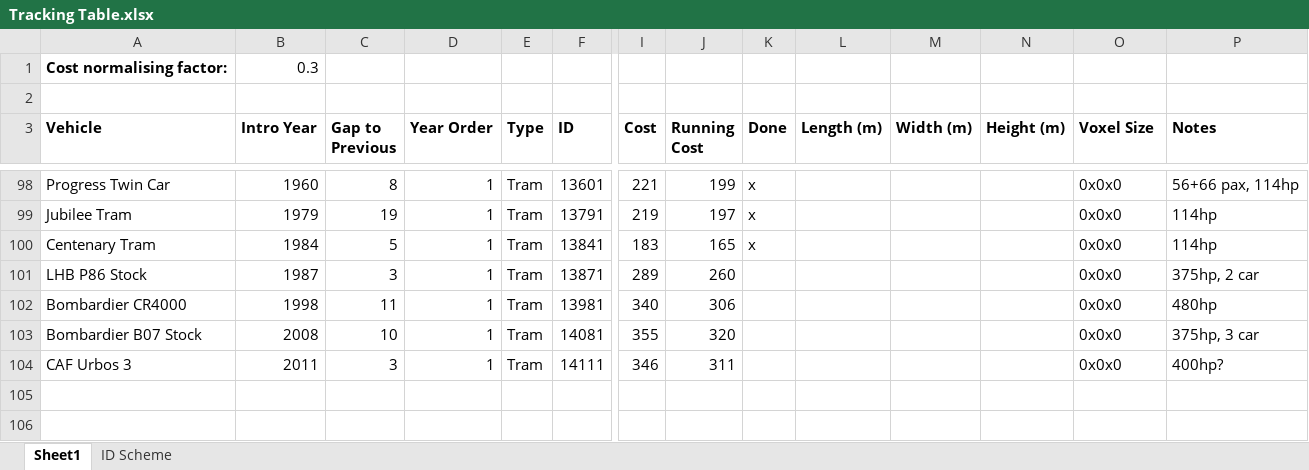
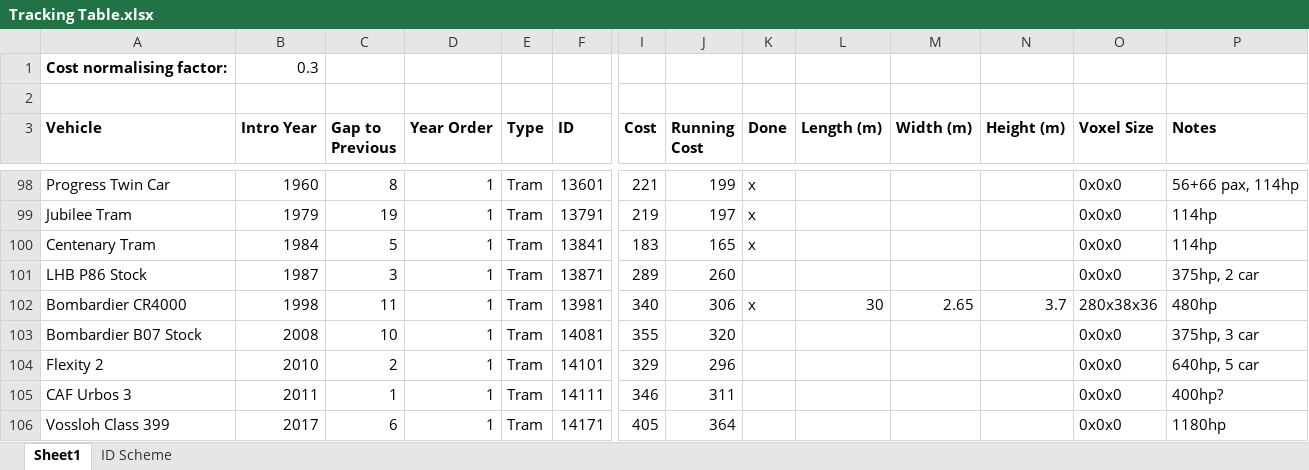
Before and after one commit to mattkimber/timberwolfs_road_vehicles, an Excel workbook: Tracking Table.xlsx, sheet Sheet1, drawn as a sheet; only a part is shown, gaps mark what is left out; values as stored, in another font and other column widths than the file's, no borders; conditional formats not drawn; addresses are those after the commit; rows hold the shown columns only; the diff names each change by its address in the sheet, - before the commit and + after, or states it on an @@ line.

```diff
--- a/Tracking Table.xlsx (sheet Sheet1)
+++ b/Tracking Table.xlsx (sheet Sheet1)
-K102 (Done): (empty)
+K102 (Done): x
-L102 (Length (m)): (empty)
+L102 (Length (m)): 30
-M102 (Width (m)): (empty)
+M102 (Width (m)): 2.65
-N102 (Height (m)): (empty)
+N102 (Height (m)): 3.7
-O102 (Voxel Size): 0x0x0
+O102 (Voxel Size): 280x38x36
+row 104: Flexity 2 | 2010 | 2 | 1 | Tram | 14101 | 329 | 296 |  |  |  |  | 0x0x0 | 640hp, 5 car
-C105 (Gap to Previous): 3
+C105 (Gap to Previous): 1
+row 106: Vossloh Class 399 | 2017 | 6 | 1 | Tram | 14171 | 405 | 364 |  |  |  |  | 0x0x0 | 1180hp
```
Also changed, not shown: formulas that keep their value, 22 other files.
